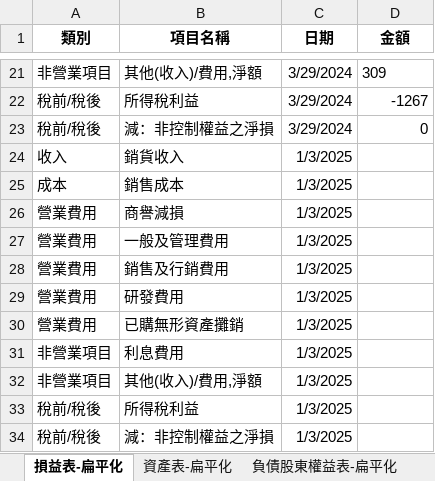
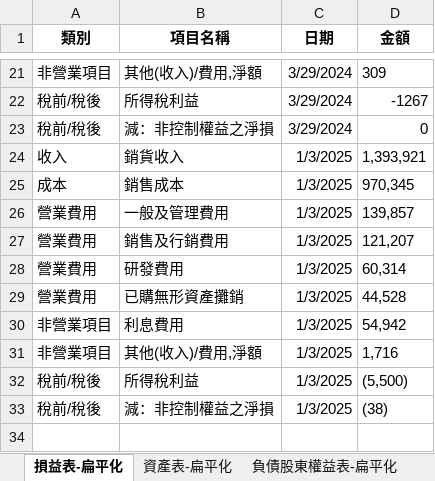
Before and after one commit to cindy7611256/financial_analysis, an Excel workbook: Fox財報資料_整理版_中.xlsx, sheet 損益表-扁平化, drawn as a sheet; only a part is shown, gaps mark what is left out; values as stored, in another font and other column widths than the file's, no borders; removed rows and columns are numbered as before the commit, all else as after; the diff names each change by its address in the sheet, - before the commit and + after, or states it on an @@ line.

```diff
--- a/Fox財報資料_整理版_中.xlsx (sheet 損益表-扁平化)
+++ b/Fox財報資料_整理版_中.xlsx (sheet 損益表-扁平化)
-D24 (金額): (empty)
+D24 (金額): 1,393,921
-D25 (金額): (empty)
+D25 (金額): 970,345
-row 26: 營業費用 | 商譽減損 | 1/3/2025
-D26 (金額): (empty)
+D26 (金額): 139,857
-D27 (金額): (empty)
+D27 (金額): 121,207
-D28 (金額): (empty)
+D28 (金額): 60,314
-D29 (金額): (empty)
+D29 (金額): 44,528
-D30 (金額): (empty)
+D30 (金額): 54,942
-D31 (金額): (empty)
+D31 (金額): 1,716
-D32 (金額): (empty)
+D32 (金額): (5,500)
-D33 (金額): (empty)
+D33 (金額): (38)
```
Also changed, not shown: sheet 現金流量表-扁平化, sheet 負債股東權益表-扁平化, sheet 資產表-扁平化, sheet 合併現金流量表, 7 other files.
